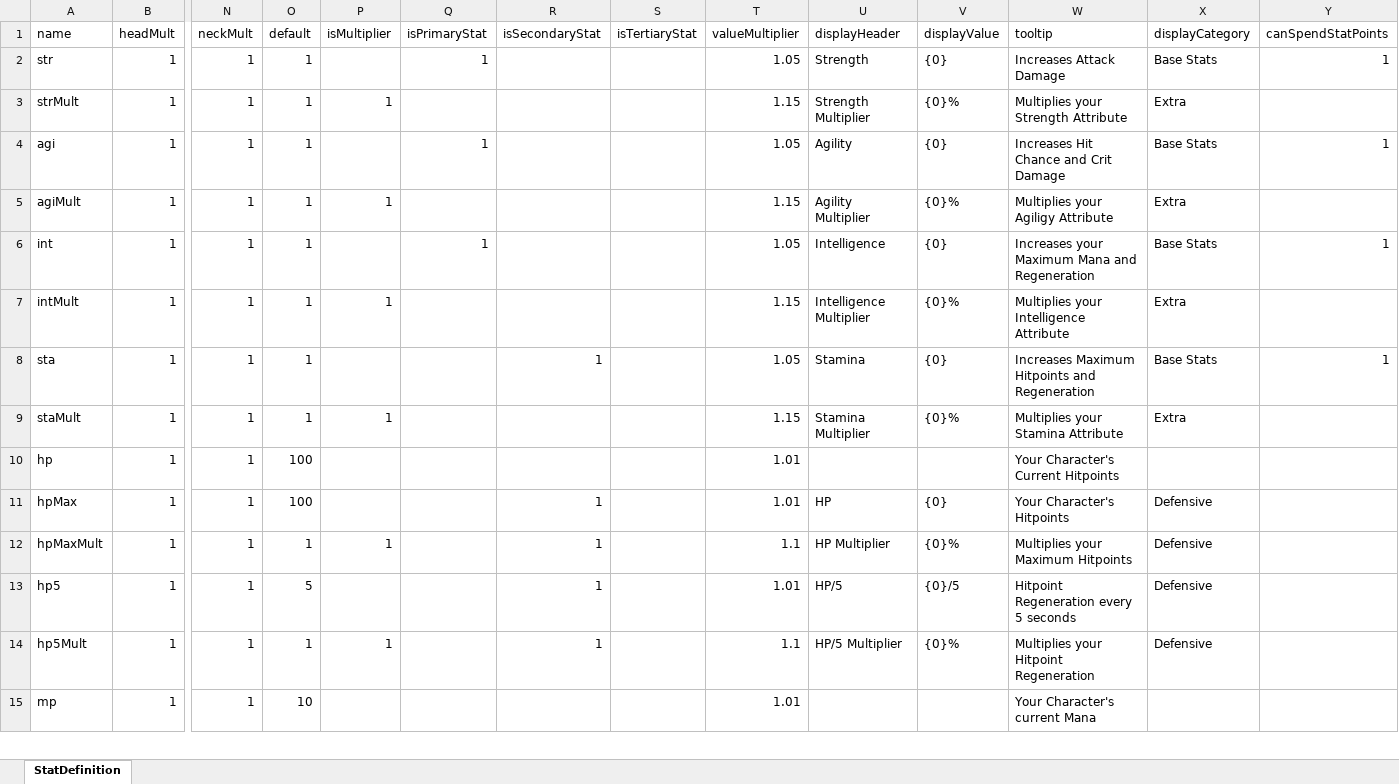
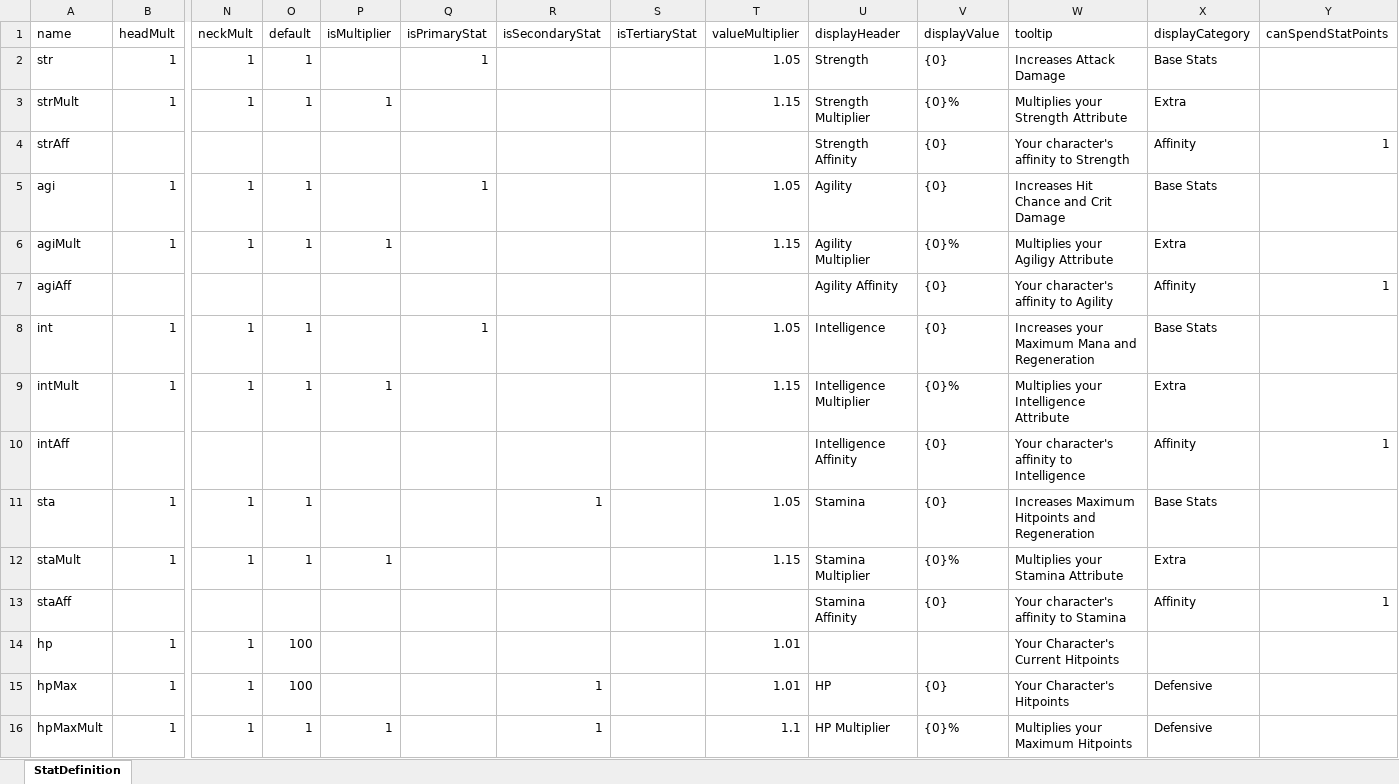
Before and after one commit to Craiel/EndlessBattleFC, an Excel workbook: data/content/Stats.xlsx, sheet StatDefinition, drawn as a sheet; only a part is shown, gaps mark what is left out; the shorter side is filled out with more unchanged rows; values as stored, in another font and other column widths than the file's, no borders; addresses are those after the commit; rows hold the shown columns only; the diff names each change by its address in the sheet, - before the commit and + after, or states it on an @@ line.

Commit message:
Updating the stats table with rebalancing

```diff
--- a/data/content/Stats.xlsx (sheet StatDefinition)
+++ b/data/content/Stats.xlsx (sheet StatDefinition)
-Y2 (canSpendStatPoints): 1
+Y2 (canSpendStatPoints): (empty)
+row 4: strAff |  |  |  |  |  |  |  |  | Strength Affinity | {0} | Your character's affinity to Strength | Affinity | 1
-Y5 (canSpendStatPoints): 1
+Y5 (canSpendStatPoints): (empty)
+row 7: agiAff |  |  |  |  |  |  |  |  | Agility Affinity | {0} | Your character's affinity to Agility | Affinity | 1
-Y8 (canSpendStatPoints): 1
+Y8 (canSpendStatPoints): (empty)
+row 10: intAff |  |  |  |  |  |  |  |  | Intelligence Affinity | {0} | Your character's affinity to Intelligence | Affinity | 1
-Y11 (canSpendStatPoints): 1
+Y11 (canSpendStatPoints): (empty)
+row 13: staAff |  |  |  |  |  |  |  |  | Stamina Affinity | {0} | Your character's affinity to Stamina | Affinity | 1
```
